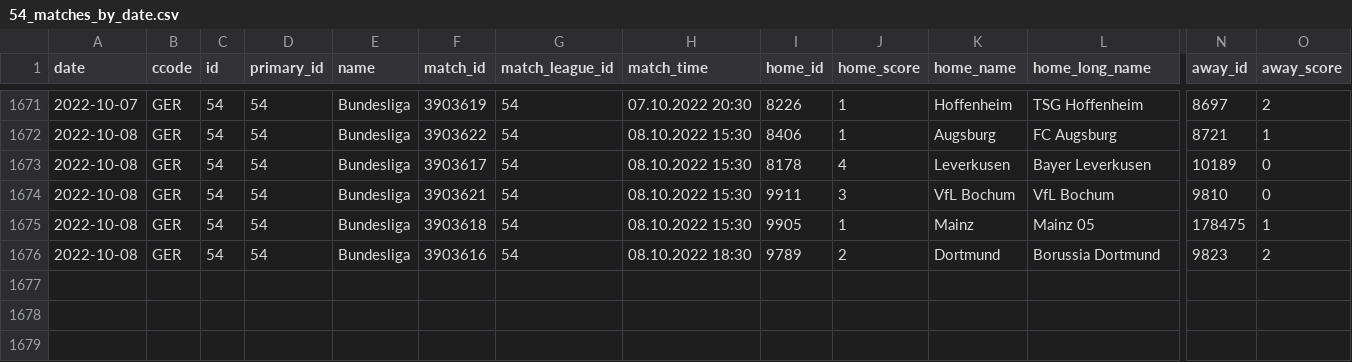
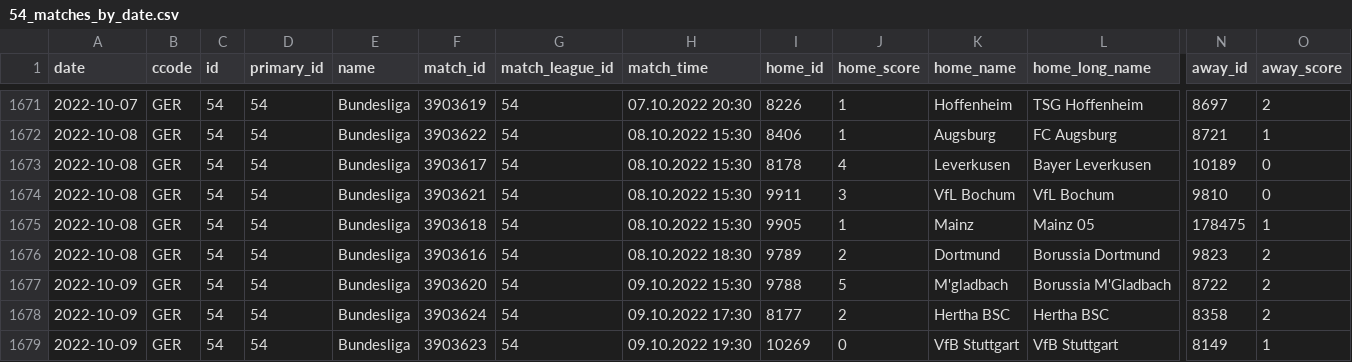
Before and after one commit to JaseZiv/worldfootballR_data, a CSV file: data/fotmob_matches_by_date/54_matches_by_date.csv, drawn as a sheet; only a part is shown, gaps mark what is left out; rows hold the shown columns only; the diff names each change by its address in the sheet, - before the commit and + after, or states it on an @@ line.

```diff
--- a/data/fotmob_matches_by_date/54_matches_by_date.csv
+++ b/data/fotmob_matches_by_date/54_matches_by_date.csv
+row 1677: 2022-10-09 | GER | 54 | 54 | Bundesliga | 3903620 | 54 | 09.10.2022 15:30 | 9788 | 5 | M'gladbach | Borussia M'Gladbach | 8722 | 2
+row 1678: 2022-10-09 | GER | 54 | 54 | Bundesliga | 3903624 | 54 | 09.10.2022 17:30 | 8177 | 2 | Hertha BSC | Hertha BSC | 8358 | 2
+row 1679: 2022-10-09 | GER | 54 | 54 | Bundesliga | 3903623 | 54 | 09.10.2022 19:30 | 10269 | 0 | VfB Stuttgart | VfB Stuttgart | 8149 | 1
```
Also changed, not shown: data/fotmob_matches_by_date/130_matches_by_date.csv, data/fotmob_matches_by_date/47_matches_by_date.csv, 14 other files.
